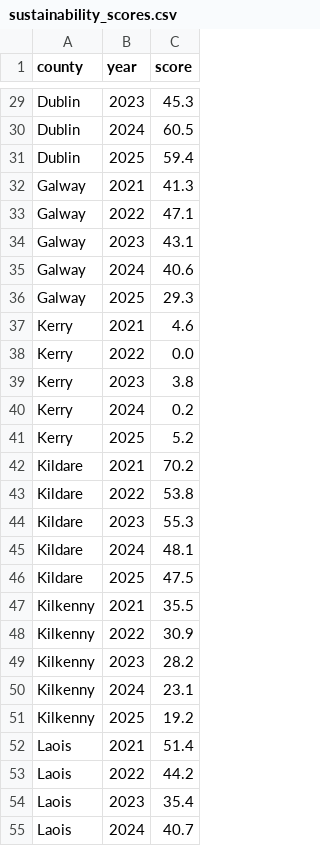
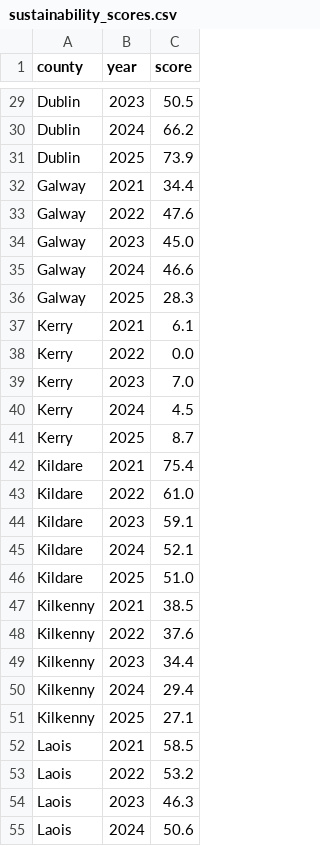
Before and after one commit to Kimou1234321/AgriGraph, a CSV file: backend/data/sustainability_scores.csv, drawn as a sheet; only a part is shown, gaps mark what is left out; the diff covers the shown part only; the diff names each change by its address in the sheet, - before the commit and + after, or states it on an @@ line.

```diff
--- a/backend/data/sustainability_scores.csv
+++ b/backend/data/sustainability_scores.csv
-C29 (score): 45.3
+C29 (score): 50.5
-C30 (score): 60.5
+C30 (score): 66.2
-C31 (score): 59.4
+C31 (score): 73.9
-C32 (score): 41.3
+C32 (score): 34.4
-C33 (score): 47.1
+C33 (score): 47.6
-C34 (score): 43.1
+C34 (score): 45.0
-C35 (score): 40.6
+C35 (score): 46.6
-C36 (score): 29.3
+C36 (score): 28.3
-C37 (score): 4.6
+C37 (score): 6.1
-C39 (score): 3.8
+C39 (score): 7.0
-C40 (score): 0.2
+C40 (score): 4.5
-C41 (score): 5.2
+C41 (score): 8.7
-C42 (score): 70.2
+C42 (score): 75.4
-C43 (score): 53.8
+C43 (score): 61.0
-C44 (score): 55.3
+C44 (score): 59.1
-C45 (score): 48.1
+C45 (score): 52.1
-C46 (score): 47.5
+C46 (score): 51.0
-C47 (score): 35.5
+C47 (score): 38.5
-C48 (score): 30.9
+C48 (score): 37.6
-C49 (score): 28.2
+C49 (score): 34.4
-C50 (score): 23.1
+C50 (score): 29.4
-C51 (score): 19.2
+C51 (score): 27.1
-C52 (score): 51.4
+C52 (score): 58.5
-C53 (score): 44.2
+C53 (score): 53.2
-C54 (score): 35.4
+C54 (score): 46.3
-C55 (score): 40.7
+C55 (score): 50.6
```
Also changed, not shown: 102 edited cells elsewhere in this file, backend/data/counterfactual_scenarios.csv, backend/data/forecast_pillars_2026_2036.csv, 8 other files.
